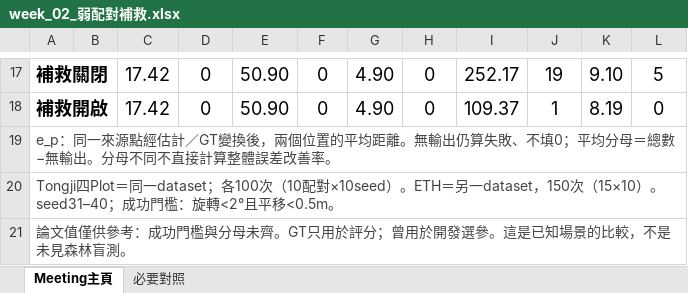
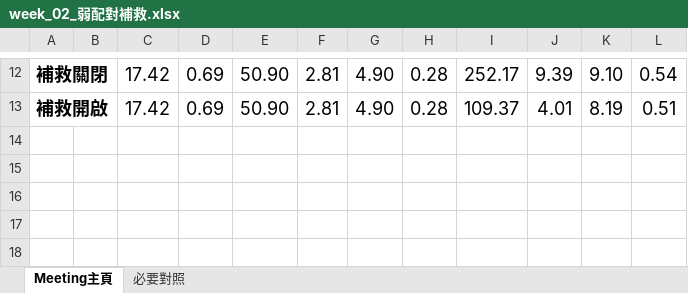
Before and after one commit to WWW3113/CircularMatch, an Excel workbook: results/meeting_reports_20261108/week_02_弱配對補救.xlsx, sheet Meeting主頁, drawn as a sheet; only a part is shown, gaps mark what is left out; values as stored, in another font and other column widths than the file's, no borders; removed rows and columns are numbered as before the commit, all else as after; the diff covers the shown part only; the diff names each change by its address in the sheet, - before the commit and + after, or states it on an @@ line.

Commit message:
Restore rotation error and compact meeting main sheets

```diff
--- a/results/meeting_reports_20261108/week_02_弱配對補救.xlsx (sheet Meeting主頁)
+++ b/results/meeting_reports_20261108/week_02_弱配對補救.xlsx (sheet Meeting主頁)
-D12:D13: 0
+D12:D13: 0.69
-F12:F13: 0
+F12:F13: 2.81
-H12:H13: 0
+H12:H13: 0.28
-J12: 19
+J12: 9.39
-L12: 5
+L12: 0.54
-J13: 1
+J13: 4.01
-L13: 0
+L13: 0.51
-row 19: e_p：同一來源點經估計／GT變換後，兩個位置的平均距離。無輸出仍算失敗、不填0；平均分母＝總數−無輸出。分母不同不直接計算整體誤差改善率。
-row 20: Tongji四Plot＝同一dataset；各100次（10配對×10seed）。ETH＝另一dataset，150次（15×10）。seed31–40；成功門檻：旋轉<2°且平移<0.5m。
-row 21: 論文值僅供參考：成功門檻與分母未齊。GT只用於評分；曾用於開發選參。這是已知場景的比較，不是未見森林盲測。
```
Also changed, not shown: 1 added row, 6 removed rows, 18 edited cells and cell formats elsewhere in this sheet, sheet 必要對照, formulas that keep their value, results/meeting_reports_20261108/week_01_CN容差與Solver.xlsx, results/meeting_reports_20261108/week_03_DTM設定整組對照.xlsx, 14 other files.
